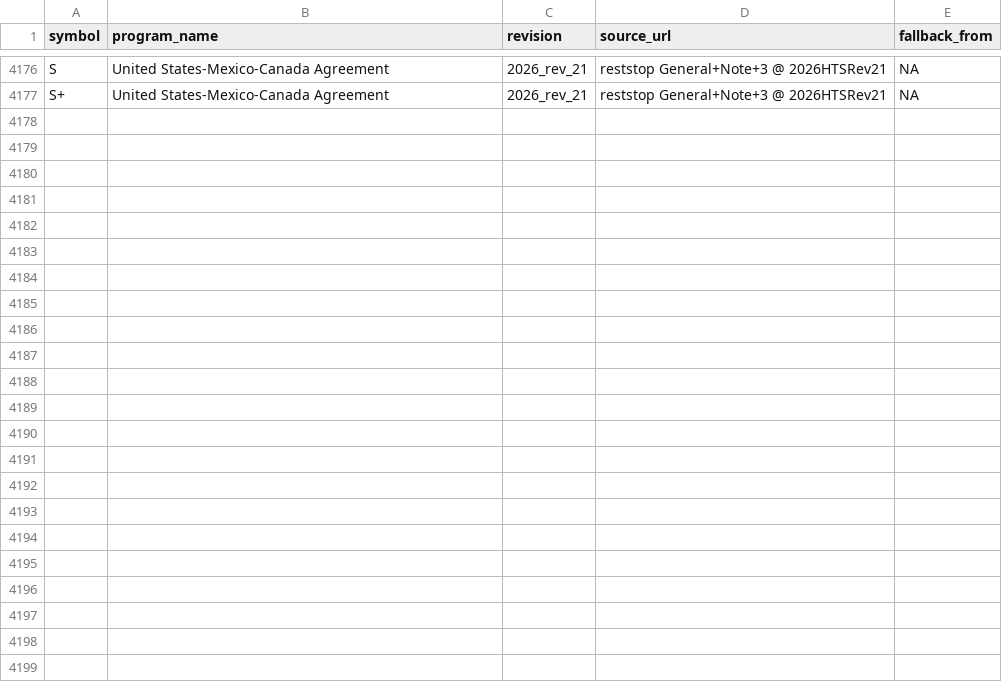
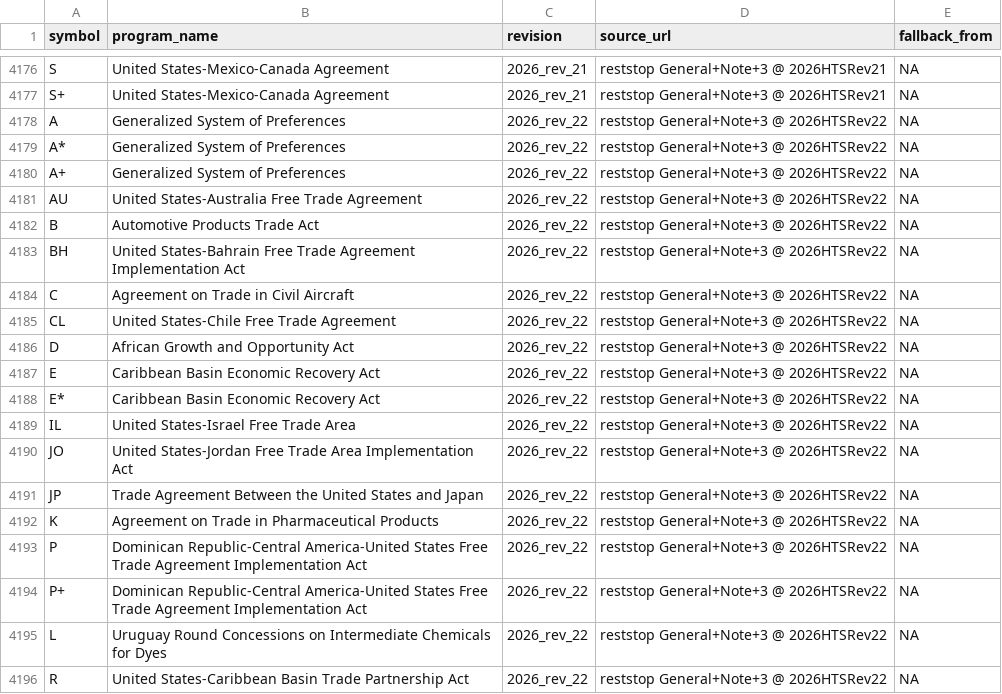
Before and after one commit to SAIL-Engineering/tariff-rate-tracker, a CSV file: resources/gn3_program_symbols.csv, drawn as a sheet; only a part is shown, gaps mark what is left out; the diff covers the shown part only; the diff names each change by its address in the sheet, - before the commit and + after, or states it on an @@ line.

Commit message:
Record Rev 22's General Note 3 and 4 program eligibility
The registration in A5 left these three resources holding rows only through
rev_21, so a Rev 22 build would read program symbols and column 2 countries
from a predecessor rather than from Rev 22's own notes.

Purely additive: 4 column 2 countries, 29 program symbols and 174 program
country rows, every one stamped 2026_rev_22 with its reststop source and, for
the Note 4 rows, the fetch hash. No existing row changes, and the single
unmatched "GSP" row matches the per-revision pattern already carried from
rev_3 onward.

```diff
--- a/resources/gn3_program_symbols.csv
+++ b/resources/gn3_program_symbols.csv
+row 4178: A | Generalized System of Preferences | 2026_rev_22 | reststop General+Note+3 @ 2026HTSRev22 | NA
+row 4179: A* | Generalized System of Preferences | 2026_rev_22 | reststop General+Note+3 @ 2026HTSRev22 | NA
+row 4180: A+ | Generalized System of Preferences | 2026_rev_22 | reststop General+Note+3 @ 2026HTSRev22 | NA
+row 4181: AU | United States-Australia Free Trade Agreement | 2026_rev_22 | reststop General+Note+3 @ 2026HTSRev22 | NA
+row 4182: B | Automotive Products Trade Act | 2026_rev_22 | reststop General+Note+3 @ 2026HTSRev22 | NA
+row 4183: BH | United States-Bahrain Free Trade Agreement Implementation Act | 2026_rev_22 | reststop General+Note+3 @ 2026HTSRev22 | NA
+row 4184: C | Agreement on Trade in Civil Aircraft | 2026_rev_22 | reststop General+Note+3 @ 2026HTSRev22 | NA
+row 4185: CL | United States-Chile Free Trade Agreement | 2026_rev_22 | reststop General+Note+3 @ 2026HTSRev22 | NA
+row 4186: D | African Growth and Opportunity Act | 2026_rev_22 | reststop General+Note+3 @ 2026HTSRev22 | NA
+row 4187: E | Caribbean Basin Economic Recovery Act | 2026_rev_22 | reststop General+Note+3 @ 2026HTSRev22 | NA
+row 4188: E* | Caribbean Basin Economic Recovery Act | 2026_rev_22 | reststop General+Note+3 @ 2026HTSRev22 | NA
+row 4189: IL | United States-Israel Free Trade Area | 2026_rev_22 | reststop General+Note+3 @ 2026HTSRev22 | NA
+row 4190: JO | United States-Jordan Free Trade Area Implementation Act | 2026_rev_22 | reststop General+Note+3 @ 2026HTSRev22 | NA
+row 4191: JP | Trade Agreement Between the United States and Japan | 2026_rev_22 | reststop General+Note+3 @ 2026HTSRev22 | NA
+row 4192: K | Agreement on Trade in Pharmaceutical Products | 2026_rev_22 | reststop General+Note+3 @ 2026HTSRev22 | NA
+row 4193: P | Dominican Republic-Central America-United States Free Trade Agreement Implementation Act | 2026_rev_22 | reststop General+Note+3 @ 2026HTSRev22 | NA
+row 4194: P+ | Dominican Republic-Central America-United States Free Trade Agreement Implementation Act | 2026_rev_22 | reststop General+Note+3 @ 2026HTSRev22 | NA
+row 4195: L | Uruguay Round Concessions on Intermediate Chemicals for Dyes | 2026_rev_22 | reststop General+Note+3 @ 2026HTSRev22 | NA
+row 4196: R | United States-Caribbean Basin Trade Partnership Act | 2026_rev_22 | reststop General+Note+3 @ 2026HTSRev22 | NA
```
Also changed, not shown: 10 added rows elsewhere in this file, resources/gn3_column2_countries.csv, 1 other file.
